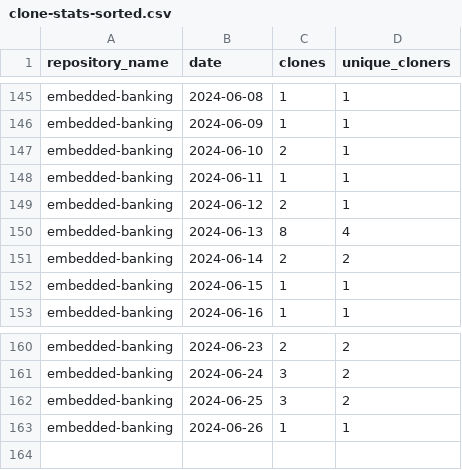
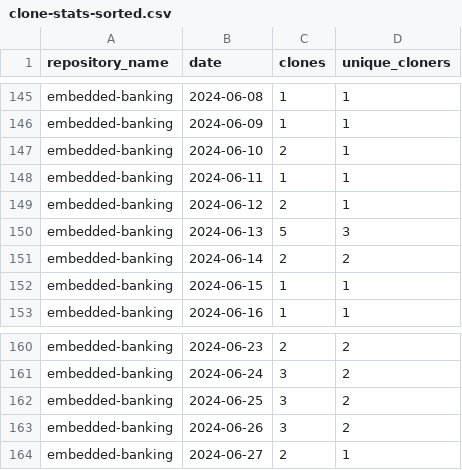
Before and after one commit to jpmorgan-payments/embedded-banking, a CSV file: metrics/clone-stats-sorted.csv, drawn as a sheet; only a part is shown, gaps mark what is left out.

```diff
--- a/metrics/clone-stats-sorted.csv
+++ b/metrics/clone-stats-sorted.csv
@@ -149,3 +149,3 @@ embedded-banking,2024-06-11,1,1
 embedded-banking,2024-06-12,2,1
-embedded-banking,2024-06-13,8,4
+embedded-banking,2024-06-13,5,3
 embedded-banking,2024-06-14,2,2
@@ -162,2 +162,3 @@ embedded-banking,2024-06-24,3,2
 embedded-banking,2024-06-25,3,2
-embedded-banking,2024-06-26,1,1
+embedded-banking,2024-06-26,3,2
+embedded-banking,2024-06-27,2,1
```
Also changed, not shown: metrics/clone-stats.csv, metrics/referrer-stats-sorted.csv, 3 other files.
